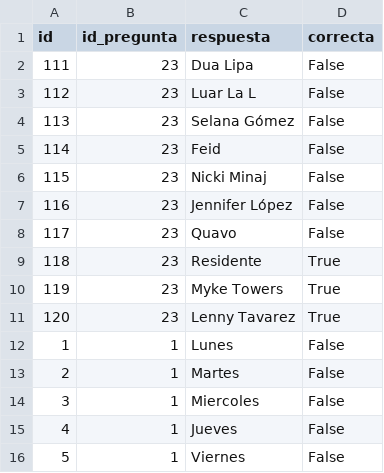
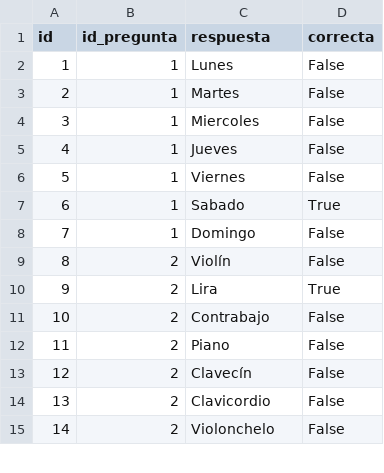
Before and after one commit to atencionpregunta/AtencionPregunta, a CSV file: RespuestasPrueba.csv, drawn as a sheet; only a part is shown; the shorter side is filled out with more unchanged rows.

```diff
--- a/RespuestasPrueba.csv
+++ b/RespuestasPrueba.csv
@@ -1,12 +1,2 @@
 id;id_pregunta;respuesta;correcta
-111;23;Dua Lipa;False
-112;23;Luar La L;False
-113;23;Selana Gómez;False
-114;23;Feid;False
-115;23;Nicki Minaj;False
-116;23;Jennifer López;False
-117;23;Quavo;False
-118;23;Residente;True
-119;23;Myke Towers;True
-120;23;Lenny Tavarez;True
 1;1;Lunes;False
```
Also changed, not shown: PreguntasPrueba.csv, 12 other files.
